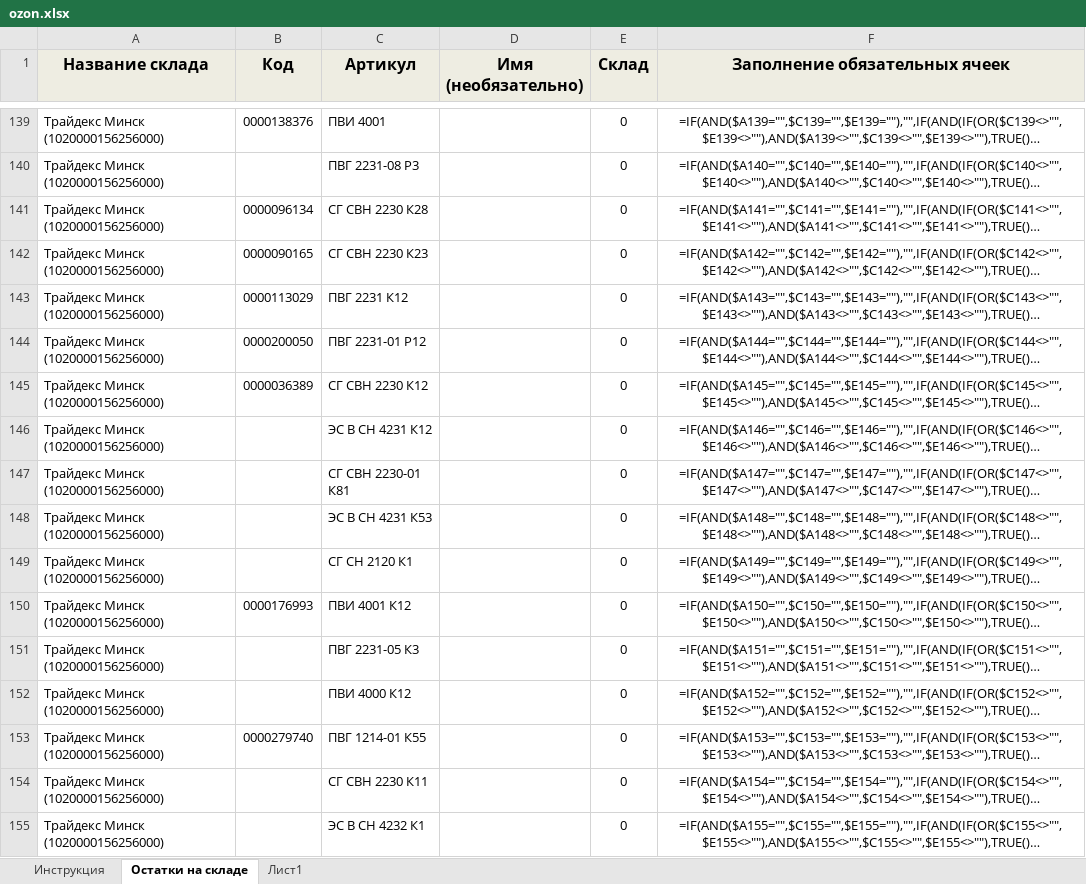
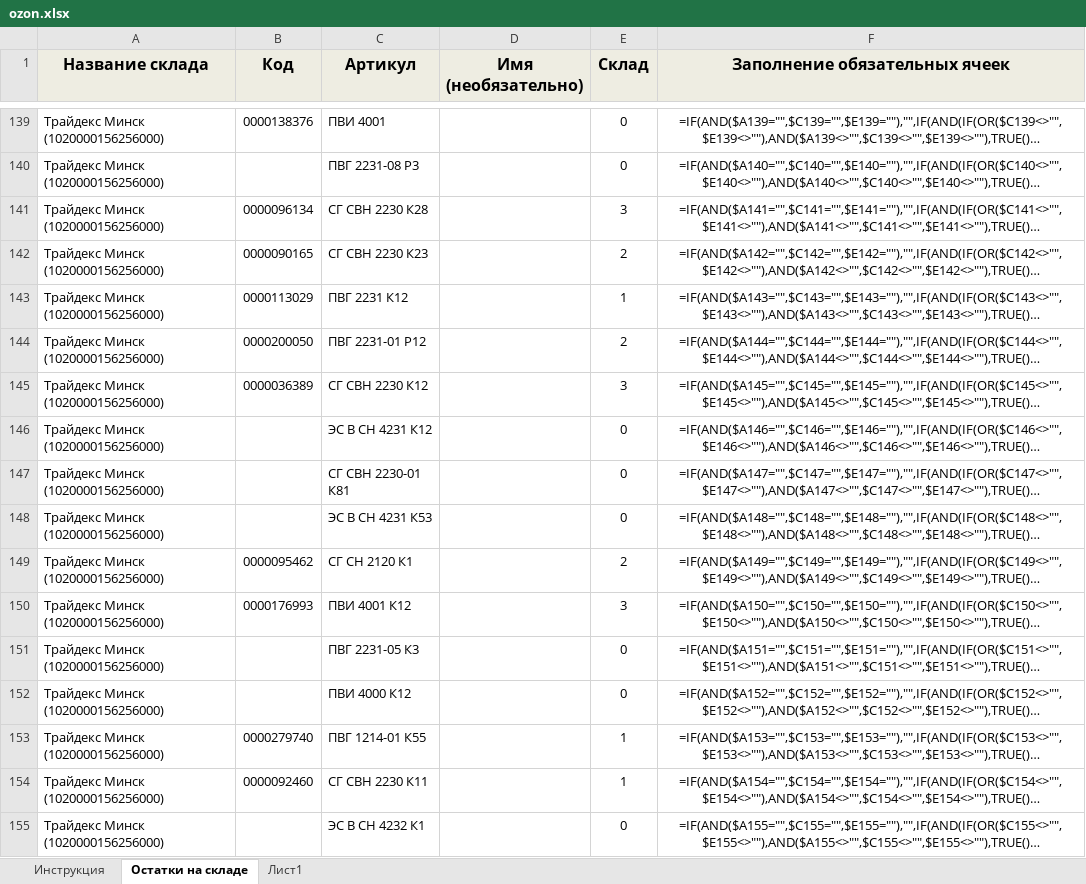
Before and after one commit to evt-pavel/ozon_balances, an Excel workbook: ozon.xlsx, sheet Остатки на складе, drawn as a sheet; only a part is shown, gaps mark what is left out; long unchanged cells end in …; values as stored, in another font and other column widths than the file's, no borders; formulas without a stored value are shown as written; conditional formats not drawn; the diff covers the shown part only; the diff names each change by its address in the sheet, - before the commit and + after, or states it on an @@ line.

```diff
--- a/ozon.xlsx (sheet Остатки на складе)
+++ b/ozon.xlsx (sheet Остатки на складе)
-E141 (Склад): 0
+E141 (Склад): 3
-E142 (Склад): 0
+E142 (Склад): 2
-E143 (Склад): 0
+E143 (Склад): 1
-E144 (Склад): 0
+E144 (Склад): 2
-E145 (Склад): 0
+E145 (Склад): 3
-B149 (Код): (empty)
+B149 (Код): 0000095462
-E149 (Склад): 0
+E149 (Склад): 2
-E150 (Склад): 0
+E150 (Склад): 3
-E153:E154 (Склад): 0
+E153:E154 (Склад): 1
-B154 (Код): (empty)
+B154 (Код): 0000092460
```
Also changed, not shown: 139 edited cells elsewhere in this sheet, 2 other files.
